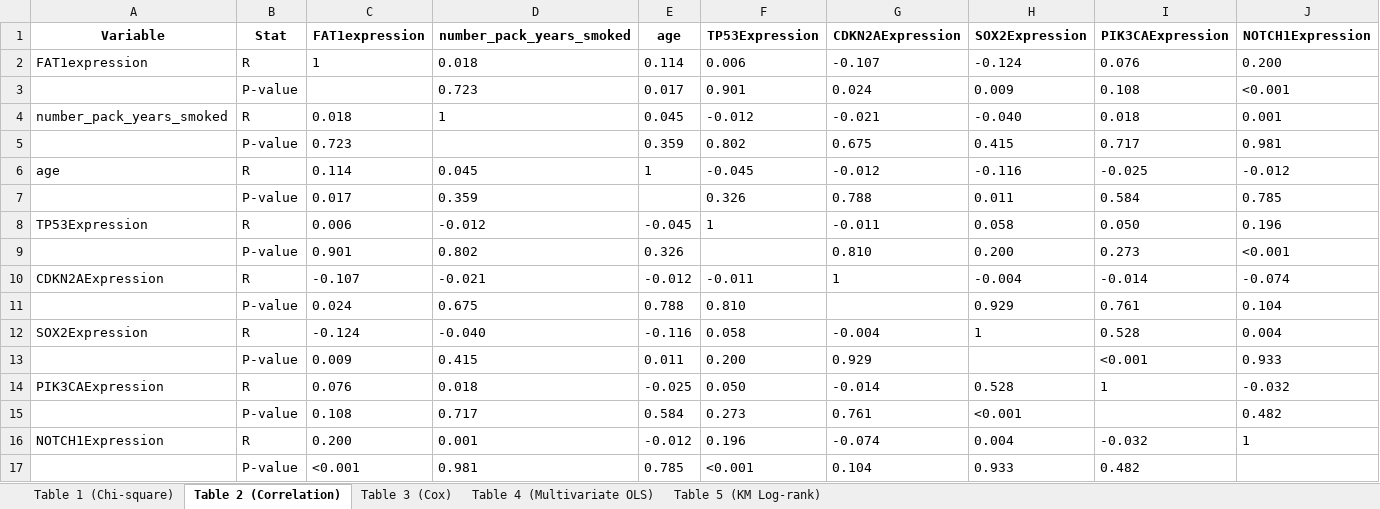
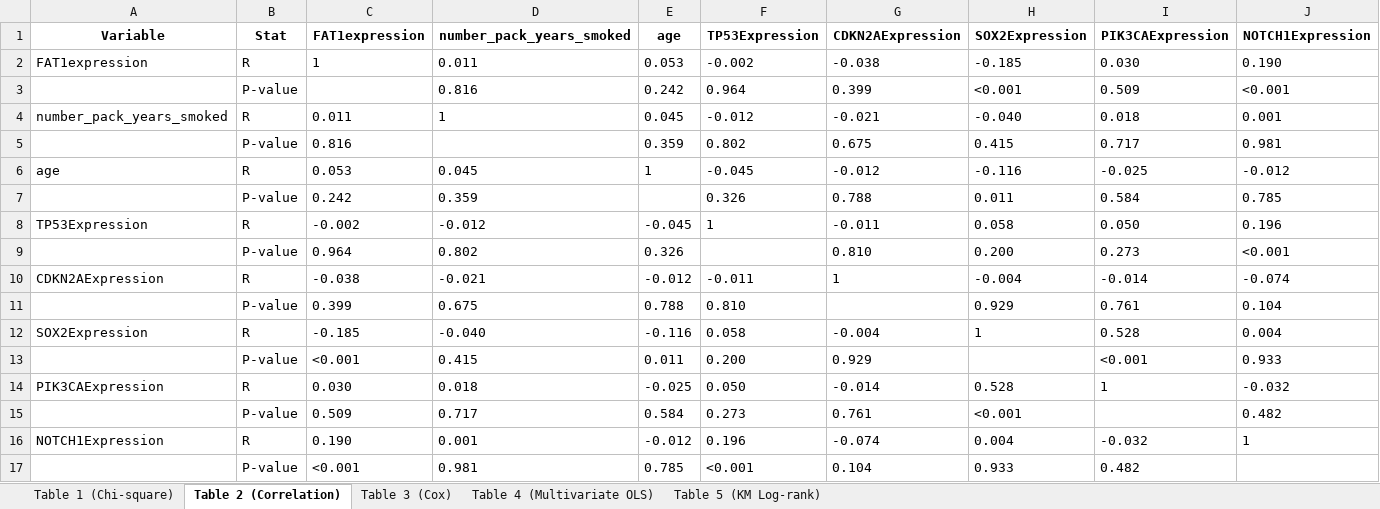
Before and after one commit to ahn2747/cancer_analysis, an Excel workbook: result/FAT1_LUSC_Tables.xlsx, sheet Table 2 (Correlation), drawn as a sheet; values as stored, in another font and other column widths than the file's, no borders; removed rows and columns are numbered as before the commit, all else as after; the diff names each change by its address in the sheet, - before the commit and + after, or states it on an @@ line.

```diff
--- a/result/FAT1_LUSC_Tables.xlsx (sheet Table 2 (Correlation))
+++ b/result/FAT1_LUSC_Tables.xlsx (sheet Table 2 (Correlation))
-D2 (number_pack_years_smoked): 0.018
+D2 (number_pack_years_smoked): 0.011
-E2 (age): 0.114
+E2 (age): 0.053
-F2 (TP53Expression): 0.006
+F2 (TP53Expression): -0.002
-G2 (CDKN2AExpression): -0.107
+G2 (CDKN2AExpression): -0.038
-H2 (SOX2Expression): -0.124
+H2 (SOX2Expression): -0.185
-I2 (PIK3CAExpression): 0.076
+I2 (PIK3CAExpression): 0.030
-J2 (NOTCH1Expression): 0.200
+J2 (NOTCH1Expression): 0.190
-row 3:  | P-value |  | 0.723 | 0.017 | 0.901 | 0.024 | 0.009 | 0.108 | <0.001
+row 3:  | P-value |  | 0.816 | 0.242 | 0.964 | 0.399 | <0.001 | 0.509 | <0.001
-C4 (FAT1expression): 0.018
+C4 (FAT1expression): 0.011
-C5 (FAT1expression): 0.723
+C5 (FAT1expression): 0.816
-C6 (FAT1expression): 0.114
+C6 (FAT1expression): 0.053
-C7 (FAT1expression): 0.017
+C7 (FAT1expression): 0.242
-C8 (FAT1expression): 0.006
+C8 (FAT1expression): -0.002
-C9 (FAT1expression): 0.901
+C9 (FAT1expression): 0.964
-C10 (FAT1expression): -0.107
+C10 (FAT1expression): -0.038
-C11 (FAT1expression): 0.024
+C11 (FAT1expression): 0.399
-C12 (FAT1expression): -0.124
+C12 (FAT1expression): -0.185
-C13 (FAT1expression): 0.009
+C13 (FAT1expression): <0.001
-C14 (FAT1expression): 0.076
+C14 (FAT1expression): 0.030
-C15 (FAT1expression): 0.108
+C15 (FAT1expression): 0.509
-C16 (FAT1expression): 0.200
+C16 (FAT1expression): 0.190
```
Also changed, not shown: sheet Table 4 (Multivariate OLS), sheet Table 3 (Cox), sheet Table 1 (Chi-square), sheet Table 5 (KM Log-rank), result/FAT1_LUAD_Tables.xlsx, 13 other files.
